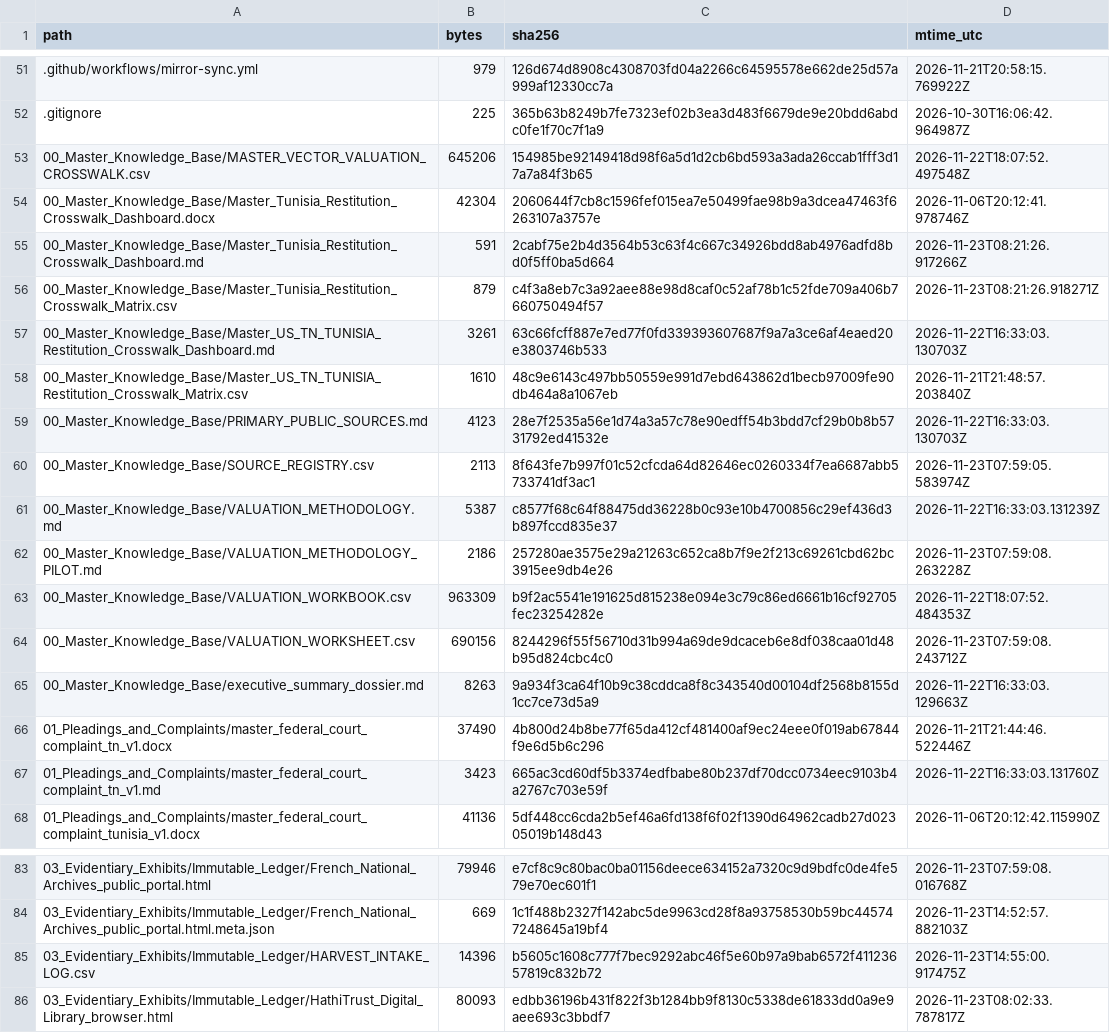
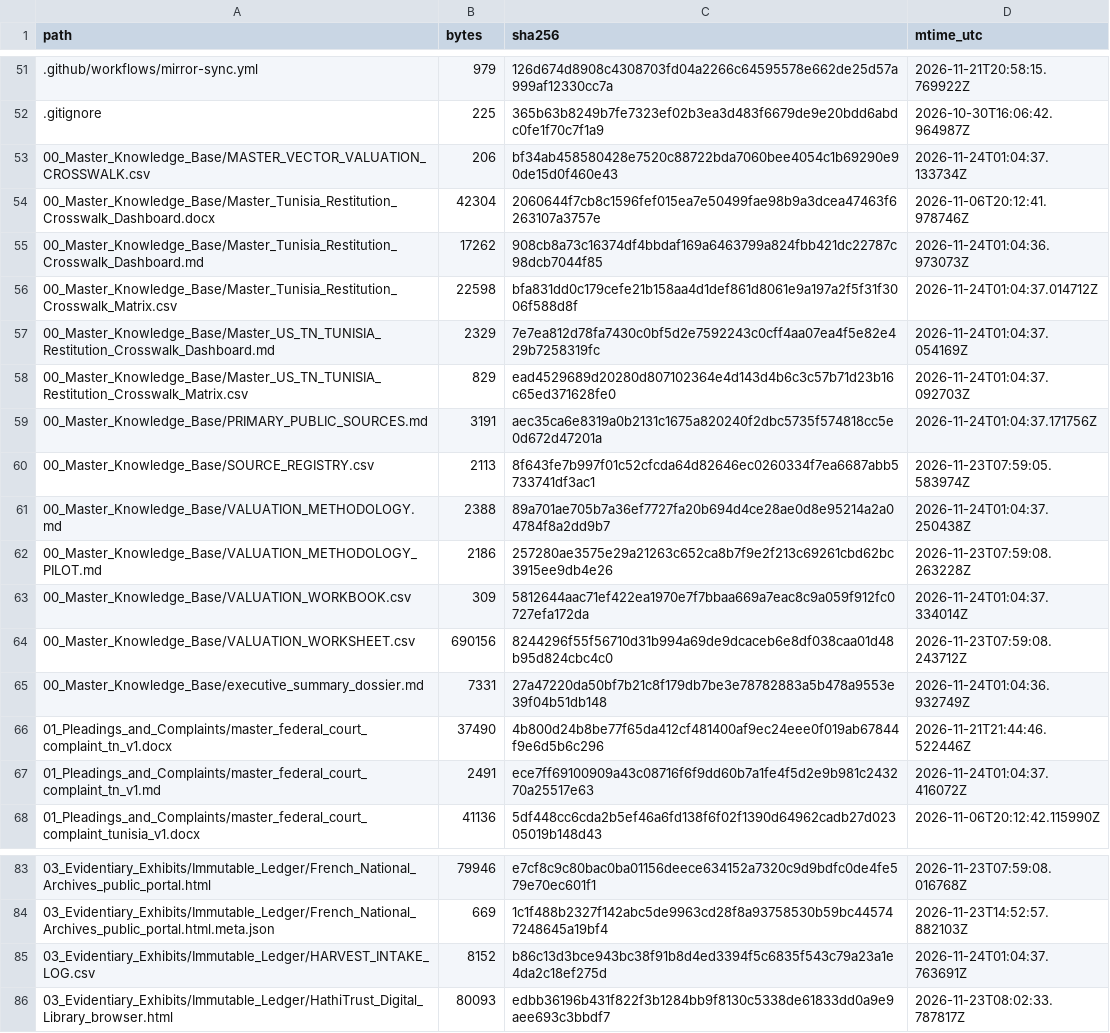
Before and after one commit to GlobalRestitutionAlliance/africa-us-tn-tunisia-master-litigation, a CSV file: 99_Archives_and_Manifests/MANIFEST_SHA256.csv, drawn as a sheet; only a part is shown, gaps mark what is left out; the diff covers the shown part only.

```diff
--- a/99_Archives_and_Manifests/MANIFEST_SHA256.csv
+++ b/99_Archives_and_Manifests/MANIFEST_SHA256.csv
@@ -52,17 +52,17 @@ path,bytes,sha256,mtime_utc
 .gitignore,225,365b63b8249b7fe7323ef02b3ea3d483f6679de9e20bdd6abdc0fe1f70c7f1a9,2026-10-30T16:06:42.964987Z
-00_Master_Knowledge_Base/MASTER_VECTOR_VALUATION_CROSSWALK.csv,645206,154985be92149418d98f6a5d1d2cb6bd593a3ada26ccab1fff3d17a7a84f3b65,2026-11-22T18:07:52.497548Z
+00_Master_Knowledge_Base/MASTER_VECTOR_VALUATION_CROSSWALK.csv,206,bf34ab458580428e7520c88722bda7060bee4054c1b69290e90de15d0f460e43,2026-11-24T01:04:37.133734Z
 00_Master_Knowledge_Base/Master_Tunisia_Restitution_Crosswalk_Dashboard.docx,42304,2060644f7cb8c1596fef015ea7e50499fae98b9a3dcea47463f6263107a3757e,2026-11-06T20:12:41.978746Z
-00_Master_Knowledge_Base/Master_Tunisia_Restitution_Crosswalk_Dashboard.md,591,2cabf75e2b4d3564b53c63f4c667c34926bdd8ab4976adfd8bd0f5ff0ba5d664,2026-11-23T08:21:26.917266Z
-00_Master_Knowledge_Base/Master_Tunisia_Restitution_Crosswalk_Matrix.csv,879,c4f3a8eb7c3a92aee88e98d8caf0c52af78b1c52fde709a406b7660750494f57,2026-11-23T08:21:26.918271Z
-00_Master_Knowledge_Base/Master_US_TN_TUNISIA_Restitution_Crosswalk_Dashboard.md,3261,63c66fcff887e7ed77f0fd339393607687f9a7a3ce6af4eaed20e3803746b533,2026-11-22T16:33:03.130703Z
-00_Master_Knowledge_Base/Master_US_TN_TUNISIA_Restitution_Crosswalk_Matrix.csv,1610,48c9e6143c497bb50559e991d7ebd643862d1becb97009fe90db464a8a1067eb,2026-11-21T21:48:57.203840Z
-00_Master_Knowledge_Base/PRIMARY_PUBLIC_SOURCES.md,4123,28e7f2535a56e1d74a3a57c78e90edff54b3bdd7cf29b0b8b5731792ed41532e,2026-11-22T16:33:03.130703Z
+00_Master_Knowledge_Base/Master_Tunisia_Restitution_Crosswalk_Dashboard.md,17262,908cb8a73c16374df4bbdaf169a6463799a824fbb421dc22787c98dcb7044f85,2026-11-24T01:04:36.973073Z
+00_Master_Knowledge_Base/Master_Tunisia_Restitution_Crosswalk_Matrix.csv,22598,bfa831dd0c179cefe21b158aa4d1def861d8061e9a197a2f5f31f3006f588d8f,2026-11-24T01:04:37.014712Z
+00_Master_Knowledge_Base/Master_US_TN_TUNISIA_Restitution_Crosswalk_Dashboard.md,2329,7e7ea812d78fa7430c0bf5d2e7592243c0cff4aa07ea4f5e82e429b7258319fc,2026-11-24T01:04:37.054169Z
+00_Master_Knowledge_Base/Master_US_TN_TUNISIA_Restitution_Crosswalk_Matrix.csv,829,ead4529689d20280d807102364e4d143d4b6c3c57b71d23b16c65ed371628fe0,2026-11-24T01:04:37.092703Z
+00_Master_Knowledge_Base/PRIMARY_PUBLIC_SOURCES.md,3191,aec35ca6e8319a0b2131c1675a820240f2dbc5735f574818cc5e0d672d47201a,2026-11-24T01:04:37.171756Z
 00_Master_Knowledge_Base/SOURCE_REGISTRY.csv,2113,8f643fe7b997f01c52cfcda64d82646ec0260334f7ea6687abb5733741df3ac1,2026-11-23T07:59:05.583974Z
-00_Master_Knowledge_Base/VALUATION_METHODOLOGY.md,5387,c8577f68c64f88475dd36228b0c93e10b4700856c29ef436d3b897fccd835e37,2026-11-22T16:33:03.131239Z
+00_Master_Knowledge_Base/VALUATION_METHODOLOGY.md,2388,89a701ae705b7a36ef7727fa20b694d4ce28ae0d8e95214a2a04784f8a2dd9b7,2026-11-24T01:04:37.250438Z
 00_Master_Knowledge_Base/VALUATION_METHODOLOGY_PILOT.md,2186,257280ae3575e29a21263c652ca8b7f9e2f213c69261cbd62bc3915ee9db4e26,2026-11-23T07:59:08.263228Z
-00_Master_Knowledge_Base/VALUATION_WORKBOOK.csv,963309,b9f2ac5541e191625d815238e094e3c79c86ed6661b16cf92705fec23254282e,2026-11-22T18:07:52.484353Z
+00_Master_Knowledge_Base/VALUATION_WORKBOOK.csv,309,5812644aac71ef422ea1970e7f7bbaa669a7eac8c9a059f912fc0727efa172da,2026-11-24T01:04:37.334014Z
 00_Master_Knowledge_Base/VALUATION_WORKSHEET.csv,690156,8244296f55f56710d31b994a69de9dcaceb6e8df038caa01d48b95d824cbc4c0,2026-11-23T07:59:08.243712Z
-00_Master_Knowledge_Base/executive_summary_dossier.md,8263,9a934f3ca64f10b9c38cddca8f8c343540d00104df2568b8155d1cc7ce73d5a9,2026-11-22T16:33:03.129663Z
+00_Master_Knowledge_Base/executive_summary_dossier.md,7331,27a47220da50bf7b21c8f179db7be3e78782883a5b478a9553e39f04b51db148,2026-11-24T01:04:36.932749Z
 01_Pleadings_and_Complaints/master_federal_court_complaint_tn_v1.docx,37490,4b800d24b8be77f65da412cf481400af9ec24eee0f019ab67844f9e6d5b6c296,2026-11-21T21:44:46.522446Z
-01_Pleadings_and_Complaints/master_federal_court_complaint_tn_v1.md,3423,665ac3cd60df5b3374edfbabe80b237df70dcc0734eec9103b4a2767c703e59f,2026-11-22T16:33:03.131760Z
+01_Pleadings_and_Complaints/master_federal_court_complaint_tn_v1.md,2491,ece7ff69100909a43c08716f6f9dd60b7a1fe4f5d2e9b981c243270a25517e63,2026-11-24T01:04:37.416072Z
 01_Pleadings_and_Complaints/master_federal_court_complaint_tunisia_v1.docx,41136,5df448cc6cda2b5ef46a6fd138f6f02f1390d64962cadb27d02305019b148d43,2026-11-06T20:12:42.115990Z
@@ -84,3 +84,3 @@ path,bytes,sha256,mtime_utc
 03_Evidentiary_Exhibits/Immutable_Ledger/French_National_Archives_public_portal.html.meta.json,669,1c1f488b2327f142abc5de9963cd28f8a93758530b59bc445747248645a19bf4,2026-11-23T14:52:57.882103Z
-03_Evidentiary_Exhibits/Immutable_Ledger/HARVEST_INTAKE_LOG.csv,14396,b5605c1608c777f7bec9292abc46f5e60b97a9bab6572f41123657819c832b72,2026-11-23T14:55:00.917475Z
+03_Evidentiary_Exhibits/Immutable_Ledger/HARVEST_INTAKE_LOG.csv,8152,b86c13d3bce943bc38f91b8d4ed3394f5c6835f543c79a23a1e4da2c18ef275d,2026-11-24T01:04:37.763691Z
 03_Evidentiary_Exhibits/Immutable_Ledger/HathiTrust_Digital_Library_browser.html,80093,edbb36196b431f822f3b1284bb9f8130c5338de61833dd0a9e9aee693c3bbdf7,2026-11-23T08:02:33.787817Z
```
Also changed, not shown: 54 edited cells elsewhere in this file, 00_Master_Knowledge_Base/Master_US_TN_TUNISIA_Restitution_Crosswalk_Matrix.csv, 28 other files.
